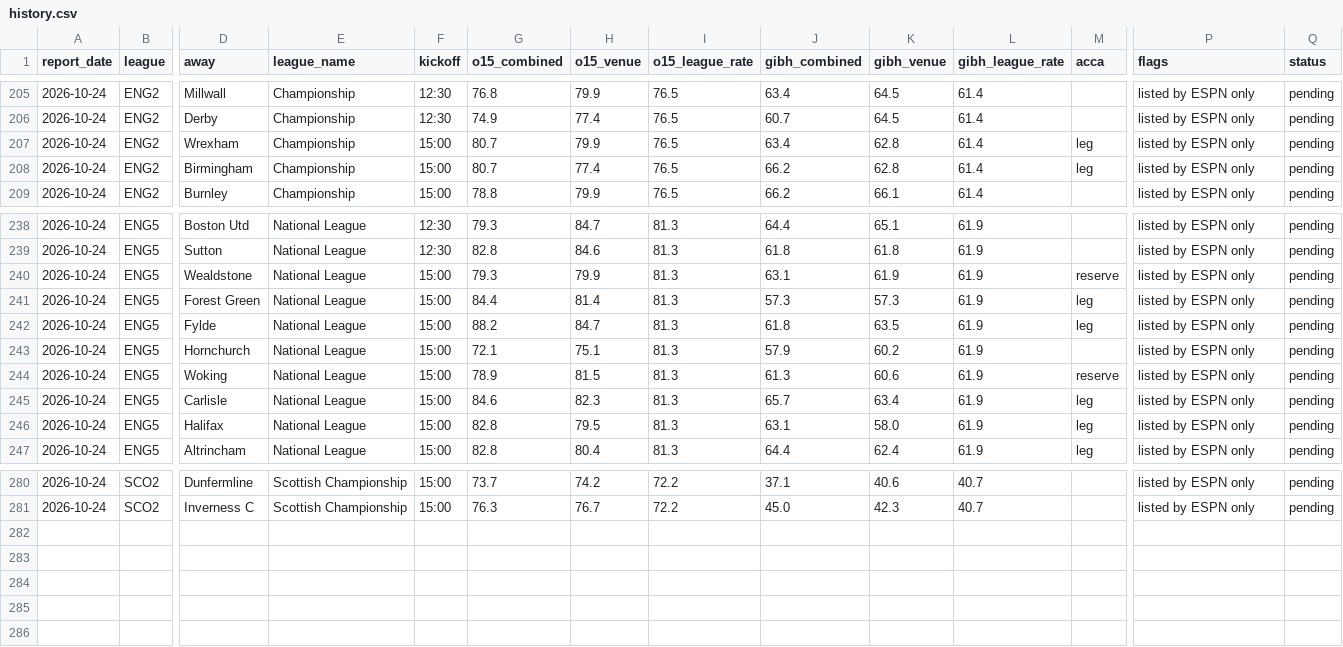
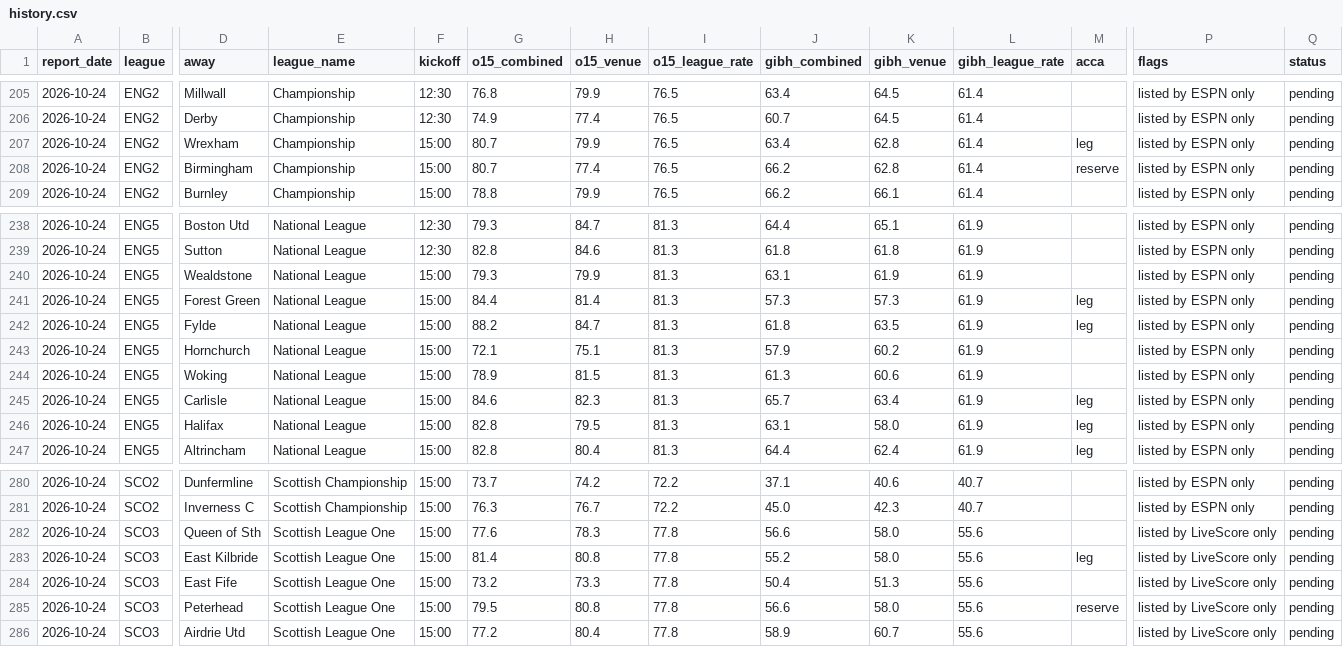
Before and after one commit to Pitchside-App26/pitchside-backend, a CSV file: football_goals/data/history.csv, drawn as a sheet; only a part is shown, gaps mark what is left out; rows hold the shown columns only; the diff names each change by its address in the sheet, - before the commit and + after, or states it on an @@ line.

```diff
--- a/football_goals/data/history.csv
+++ b/football_goals/data/history.csv
-M208 (acca): leg
+M208 (acca): reserve
-M240 (acca): reserve
+M240 (acca): (empty)
-M244 (acca): reserve
+M244 (acca): (empty)
+row 282: 2026-10-24 | SCO3 | Queen of Sth | Scottish League One | 15:00 | 77.6 | 78.3 | 77.8 | 56.6 | 58.0 | 55.6 |  | listed by LiveScore only | pending
+row 283: 2026-10-24 | SCO3 | East Kilbride | Scottish League One | 15:00 | 81.4 | 80.8 | 77.8 | 55.2 | 58.0 | 55.6 | leg | listed by LiveScore only | pending
+row 284: 2026-10-24 | SCO3 | East Fife | Scottish League One | 15:00 | 73.2 | 73.3 | 77.8 | 50.4 | 51.3 | 55.6 |  | listed by LiveScore only | pending
+row 285: 2026-10-24 | SCO3 | Peterhead | Scottish League One | 15:00 | 79.5 | 80.8 | 77.8 | 56.6 | 58.0 | 55.6 | reserve | listed by LiveScore only | pending
+row 286: 2026-10-24 | SCO3 | Airdrie Utd | Scottish League One | 15:00 | 77.2 | 80.4 | 77.8 | 58.9 | 60.7 | 55.6 |  | listed by LiveScore only | pending
```
Also changed, not shown: football_goals/site/report.csv, 2 other files.
